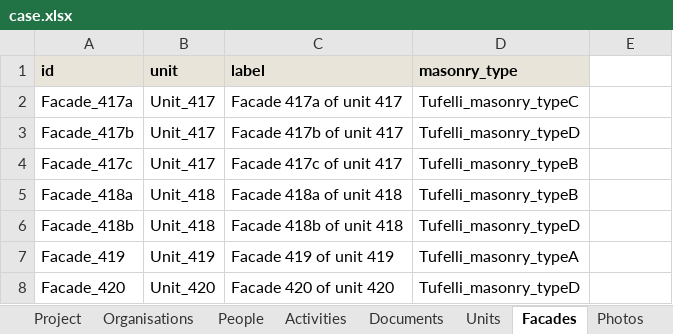
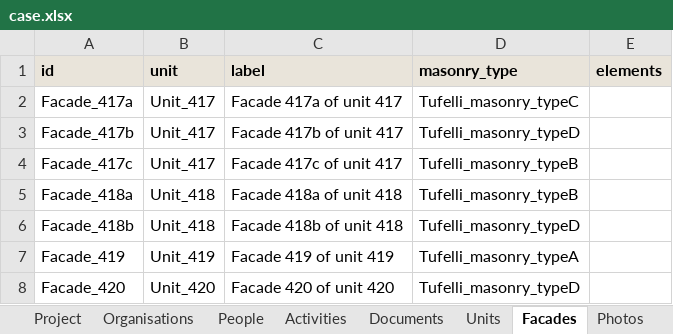
Before and after one commit to mlaura1996/modularBIMtoFEM, an Excel workbook: resources/survey_data/castelnuovo/case.xlsx, sheet Facades, drawn as a sheet; values as stored, in another font and other column widths than the file's, no borders; the diff names each change by its address in the sheet, - before the commit and + after, or states it on an @@ line.

```diff
--- a/resources/survey_data/castelnuovo/case.xlsx (sheet Facades)
+++ b/resources/survey_data/castelnuovo/case.xlsx (sheet Facades)
-E1: (empty)
+E1: elements
-E1 fill: none
+E1 fill: #E9E4DA
```
Also changed, not shown: sheet Photos, sheet Project, other sheet tabs, docs/source/_extra/case_template.xlsx, resources/survey_data/sera_aims/case.xlsx, 23 other files.
